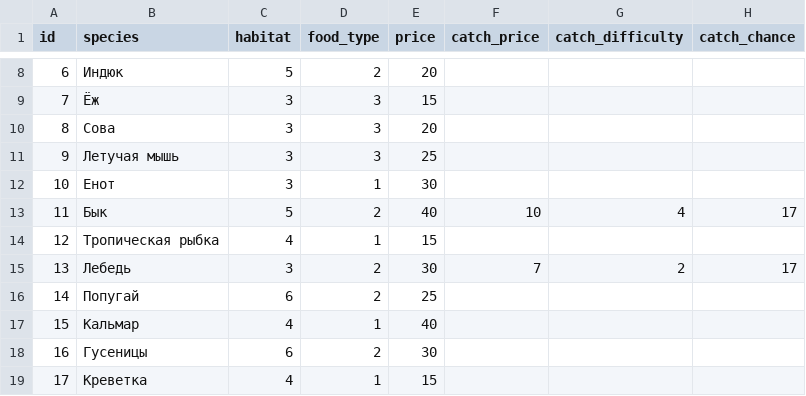
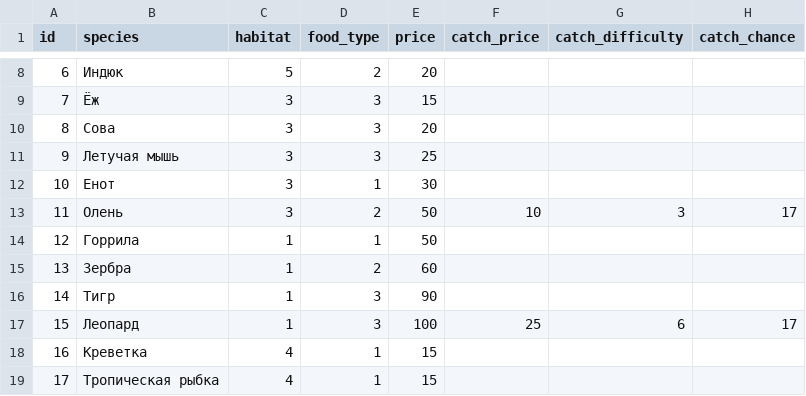
Before and after one commit to porodem/amzzoo, a CSV file: animals.csv, drawn as a sheet; only a part is shown, gaps mark what is left out; the diff covers the shown part only.

Commit message:
Revert "animals reorder"
This reverts commit fd446e5d961ae3d4aeb153b2e5cd8008b60d3e51.

```diff
--- a/animals.csv
+++ b/animals.csv
@@ -12,8 +12,8 @@ id;species;habitat;food_type;price;catch_price;catch_difficulty;catch_chance
 10;Енот;3;1;30;;;
-11;Бык;5;2;40;10;4;17
-12;Тропическая рыбка;4;1;15;;;
-13;Лебедь;3;2;30;7;2;17
-14;Попугай;6;2;25;;;
-15;Кальмар;4;1;40;;;
-16;Гусеницы;6;2;30;;;
-17;Креветка;4;1;15;;;
+11;Олень;3;2;50;10;3;17
+12;Горрила;1;1;50;;;
+13;Зербра;1;2;60;;;
+14;Тигр;1;3;90;;;
+15;Леопард;1;3;100;25;6;17
+16;Креветка;4;1;15;;;
+17;Тропическая рыбка;4;1;15;;;
```
Also changed, not shown: 4 added rows, 4 removed rows and 11 edited cells elsewhere in this file, 2 other files.
